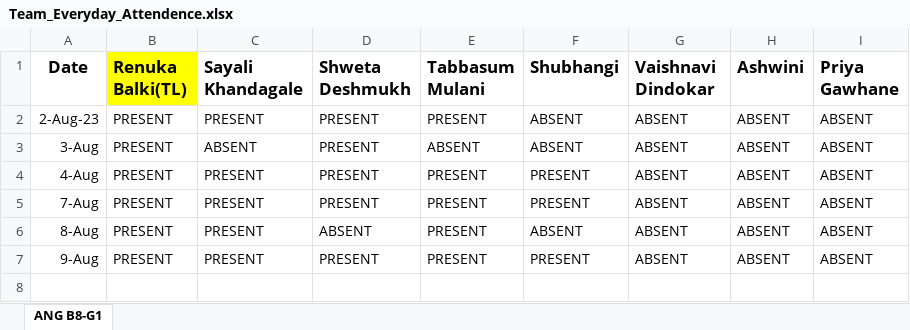
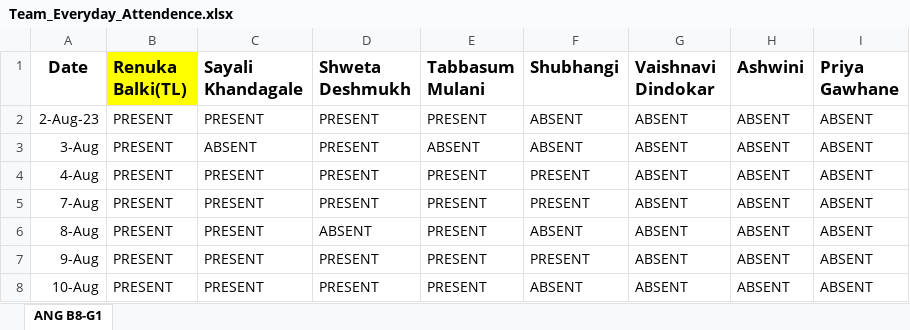
Before and after one commit to RenukaBalki/JSLearning, an Excel workbook: Team_Everyday_Attendence.xlsx, sheet ANG B8-G1, drawn as a sheet; values as stored, in another font and other column widths than the file's, no borders; the diff names each change by its address in the sheet, - before the commit and + after, or states it on an @@ line.

Commit message:
Team Attendance [B8-G1] 10-Aug.
Team Attendance [B8-G1] 10-Aug.

```diff
--- a/Team_Everyday_Attendence.xlsx (sheet ANG B8-G1)
+++ b/Team_Everyday_Attendence.xlsx (sheet ANG B8-G1)
+row 8: 10-Aug | PRESENT | PRESENT | PRESENT | PRESENT | ABSENT | ABSENT | ABSENT | ABSENT
```
